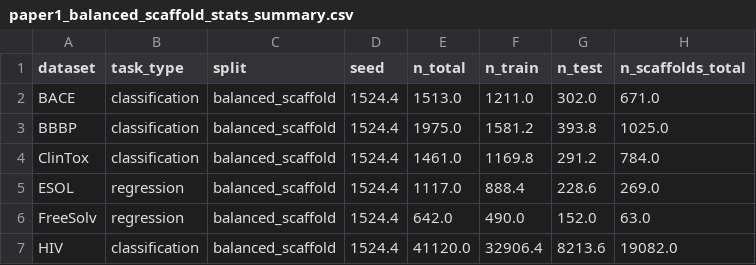
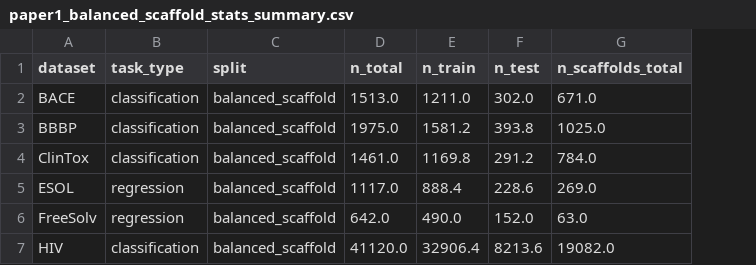
Before and after one commit to DCarchimonde/aidd-paper-factory, a CSV file: paper1_leakage_benchmark/results/tables/paper1_balanced_scaffold_stats_summary.csv, drawn as a sheet; only a part is shown; the diff names each change by its address in the sheet, - before the commit and + after, or states it on an @@ line.

```diff
--- a/paper1_leakage_benchmark/results/tables/paper1_balanced_scaffold_stats_summary.csv
+++ b/paper1_leakage_benchmark/results/tables/paper1_balanced_scaffold_stats_summary.csv
-column D (seed), rows 2-7: all 1524.4
```
Also changed, not shown: paper1_leakage_benchmark/results/tables/manuscript_table2_split_diagnostics.csv, paper1_leakage_benchmark/results/tables/paper1_balanced_scaffold_stats_summary_rounded.csv, 1 other file.
